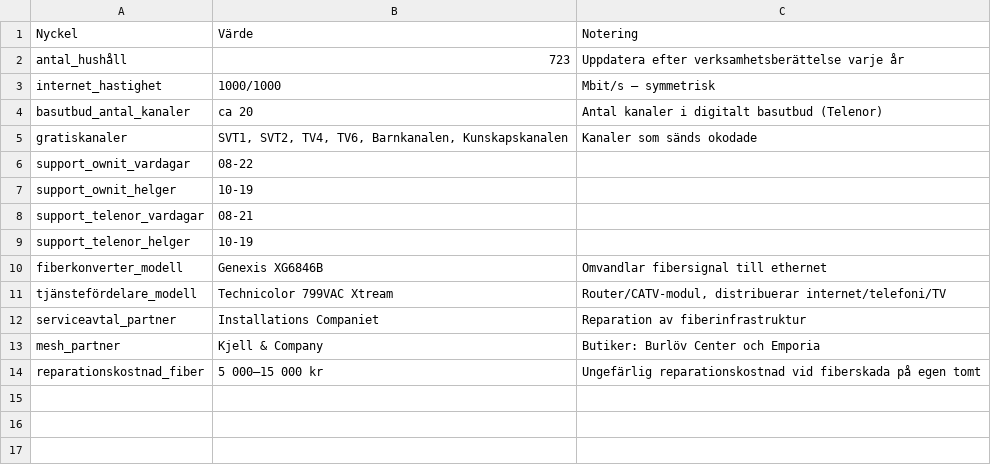
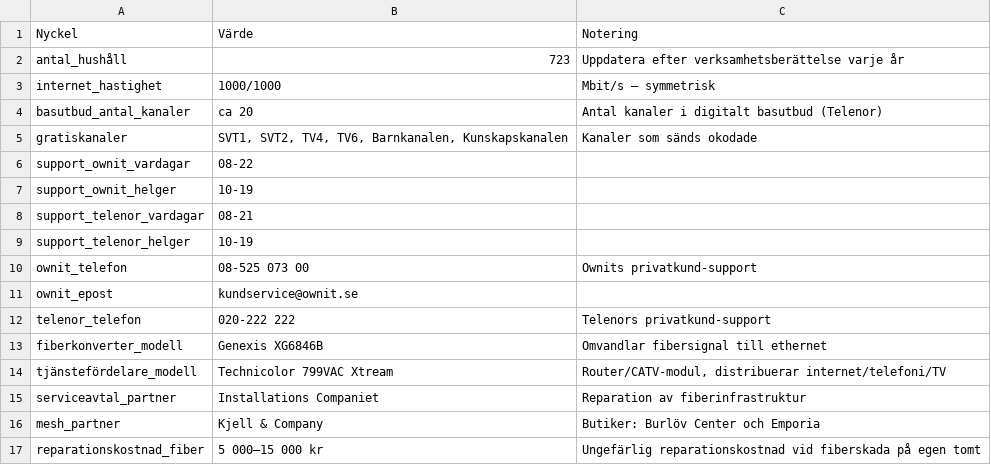
Before and after one commit to lineaalba2/barafiber, a CSV file: templates/innehall-template.csv, drawn as a sheet; the diff names each change by its address in the sheet, - before the commit and + after, or states it on an @@ line.

```diff
--- a/templates/innehall-template.csv
+++ b/templates/innehall-template.csv
+row 10: ownit_telefon | 08-525 073 00 | Ownits privatkund-support
+row 11: ownit_epost | kundservice@ownit.se
+row 12: telenor_telefon | 020-222 222 | Telenors privatkund-support
```
Also changed, not shown: 2 other files.
